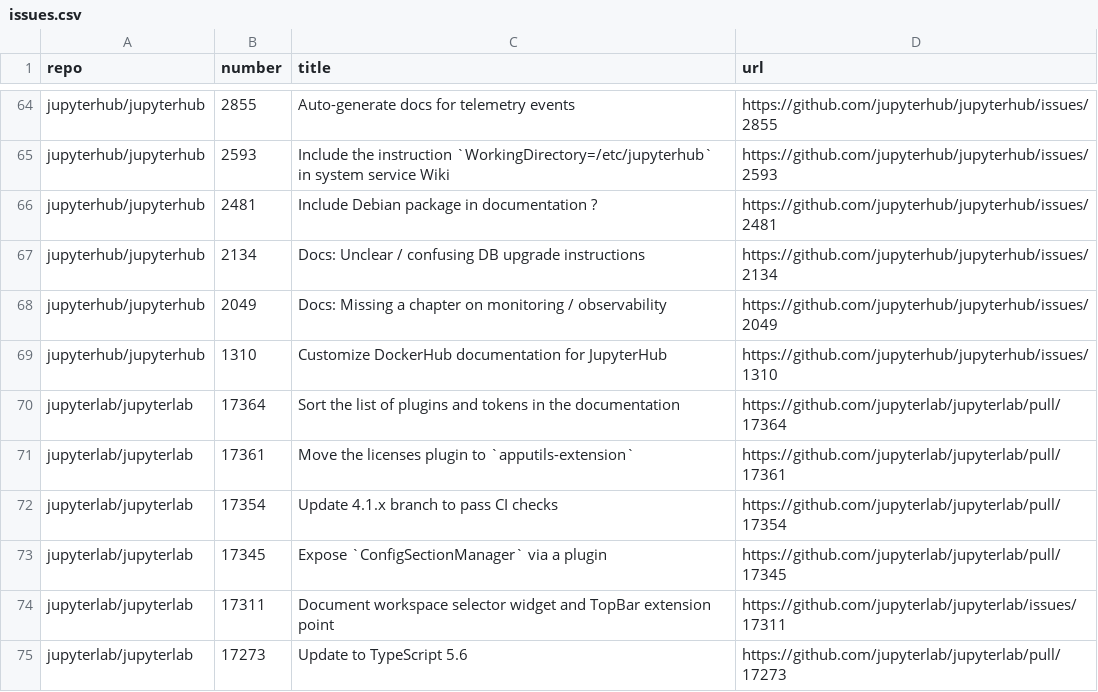
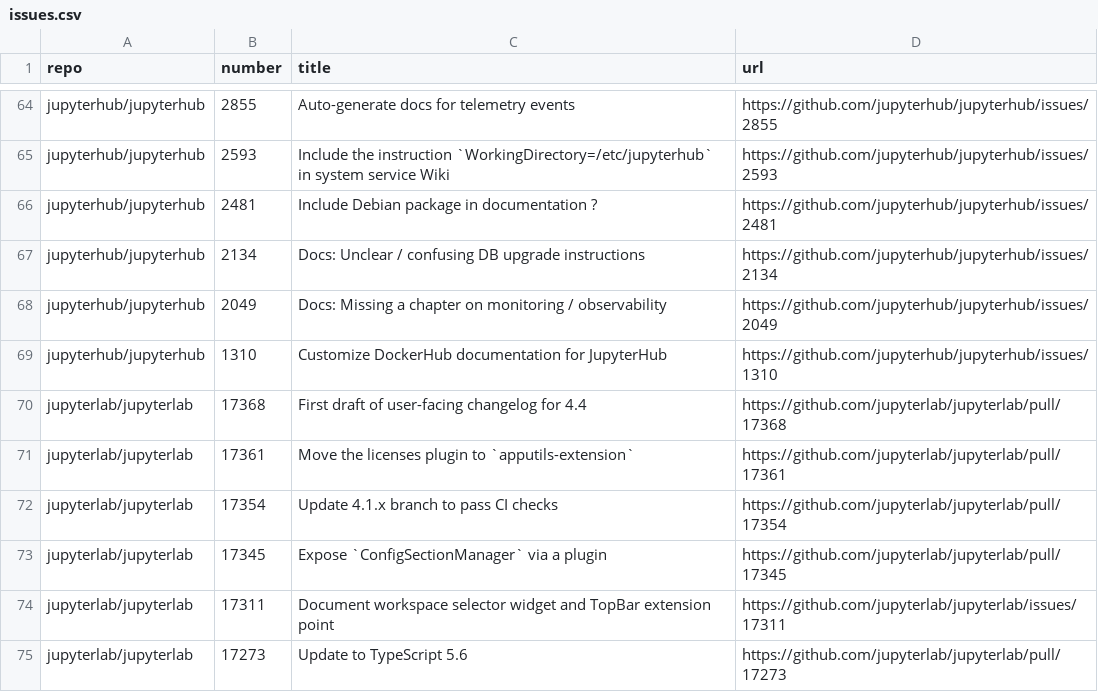
Before and after one commit to chbrandt/jupyter-docs-test, a CSV file: issues.csv, drawn as a sheet; only a part is shown, gaps mark what is left out; removed rows and columns are numbered as before the commit, all else as after; the diff names each change by its address in the sheet, - before the commit and + after, or states it on an @@ line.

```diff
--- a/issues.csv
+++ b/issues.csv
-row 70: jupyterlab/jupyterlab | 17364 | Sort the list of plugins and tokens in the documentation | https://github.com/jupyterlab/jupyterlab/pull/17364
+row 70: jupyterlab/jupyterlab | 17368 | First draft of user-facing changelog for 4.4 | https://github.com/jupyterlab/jupyterlab/pull/17368
```
Also changed, not shown: 1 other file.
